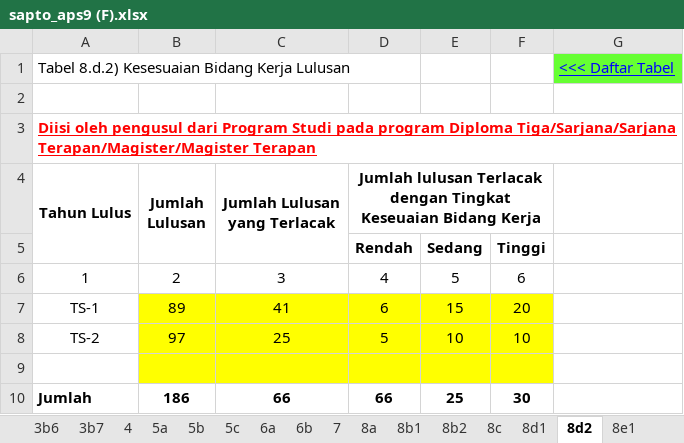
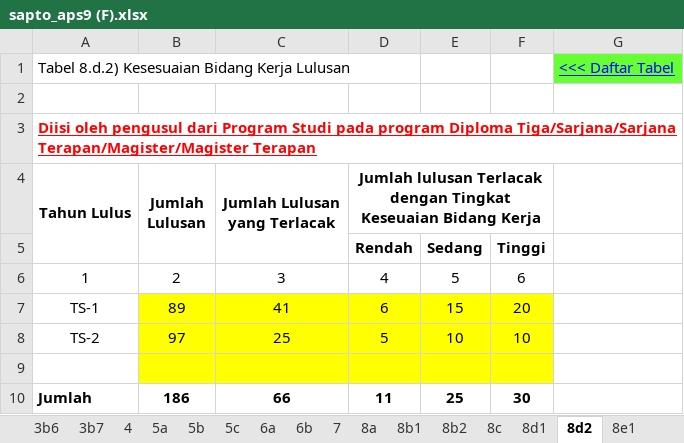
Before and after one commit to thoninumad/generator-excel-ban-pt, an Excel workbook: result/sapto_aps9 (F).xlsx, sheet 8d2, drawn as a sheet; values as stored, in another font and other column widths than the file's, no borders; the diff names each change by its address in the sheet, - before the commit and + after, or states it on an @@ line.

```diff
--- a/result/sapto_aps9 (F).xlsx (sheet 8d2)
+++ b/result/sapto_aps9 (F).xlsx (sheet 8d2)
-D10: 66
+D10: 11
```
Also changed, not shown: sheet 8d1, sheet 8e1, sheet Menu, formatted/sapto_integrasi_kegiatan_penelitian (F).xlsx, formatted/sapto_ipk_lulusan (F).xlsx, 40 other files.
